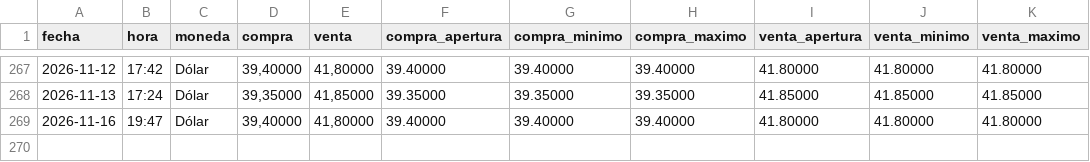
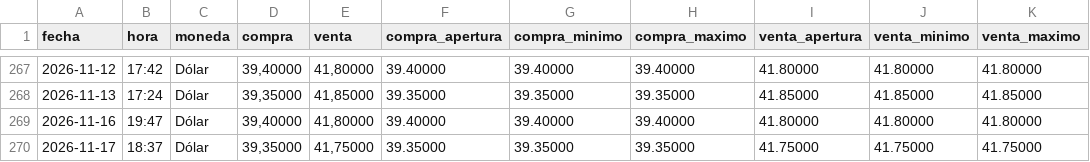
Before and after one commit to angelop47/Dollar-UY, a CSV file: cotizaciones.csv, drawn as a sheet; only a part is shown, gaps mark what is left out.

```diff
--- a/cotizaciones.csv
+++ b/cotizaciones.csv
@@ -269 +269,2 @@ fecha,hora,moneda,compra,venta,compra_apertura,compra_minimo,compra_maximo,venta
 2026-11-16,19:47,Dólar,"39,40000","41,80000",39.40000,39.40000,39.40000,41.80000,41.80000,41.80000
+2026-11-17,18:37,Dólar,"39,35000","41,75000",39.35000,39.35000,39.35000,41.75000,41.75000,41.75000
```
Also changed, not shown: 1 other file.
